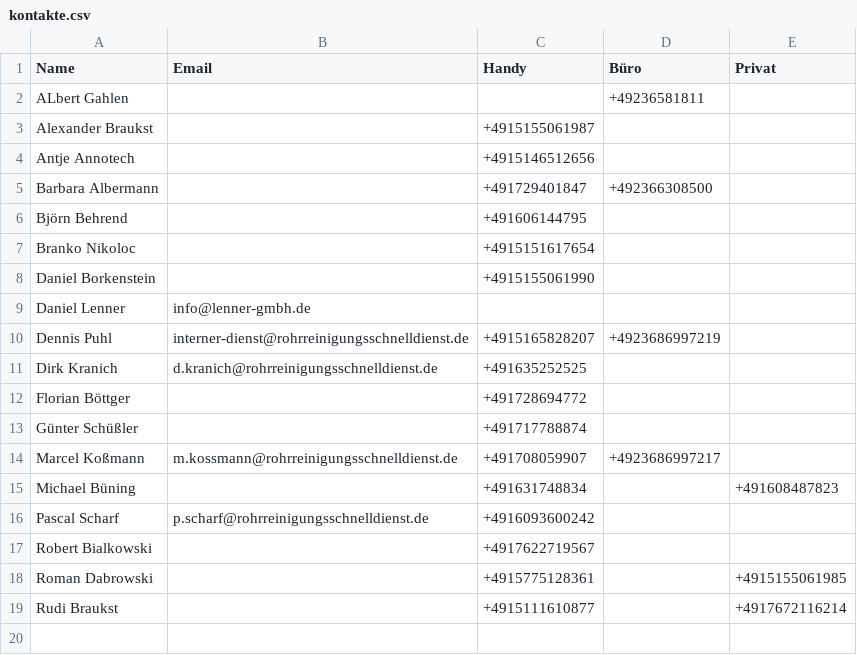
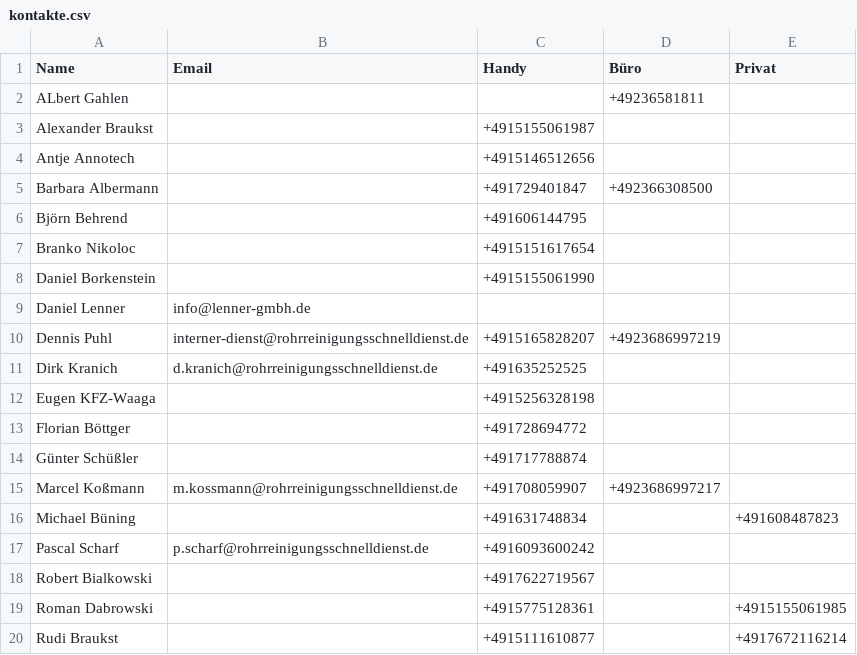
Before and after one commit to Kriko1978/mein-kontakt-tool, a CSV file: kontakte.csv, drawn as a sheet; the diff names each change by its address in the sheet, - before the commit and + after, or states it on an @@ line.

Commit message:
Neu: Eugen KFZ-Waaga

```diff
--- a/kontakte.csv
+++ b/kontakte.csv
+row 12: Eugen KFZ-Waaga |  | +4915256328198
```
